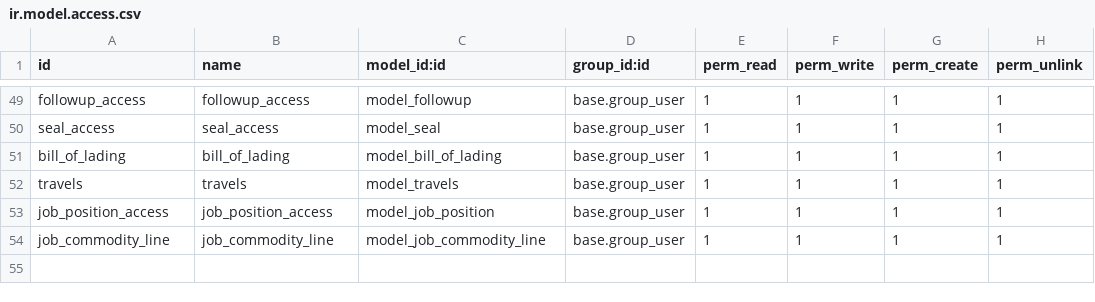
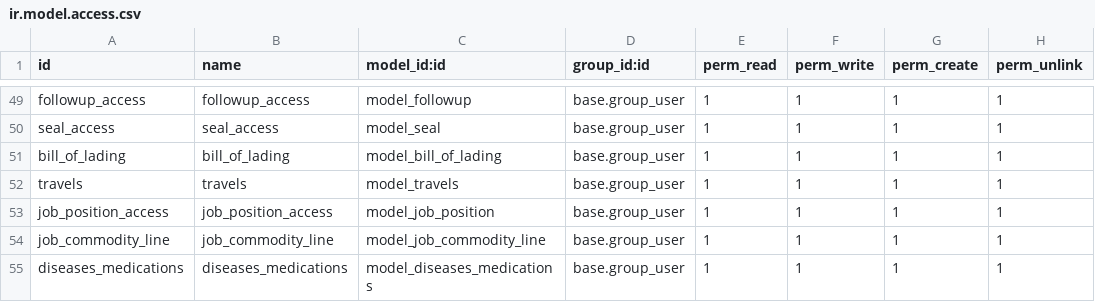
Before and after one commit to royalline1/royalline-addons, a CSV file: base_enh/security/ir.model.access.csv, drawn as a sheet; only a part is shown, gaps mark what is left out.

```diff
--- a/base_enh/security/ir.model.access.csv
+++ b/base_enh/security/ir.model.access.csv
@@ -54 +54,2 @@ job_position_access,job_position_access,model_job_position,base.group_user,1,1,1
 job_commodity_line,job_commodity_line,model_job_commodity_line,base.group_user,1,1,1,1
+diseases_medications,diseases_medications,model_diseases_medications,base.group_user,1,1,1,1
```
Also changed, not shown: 13 other files.
